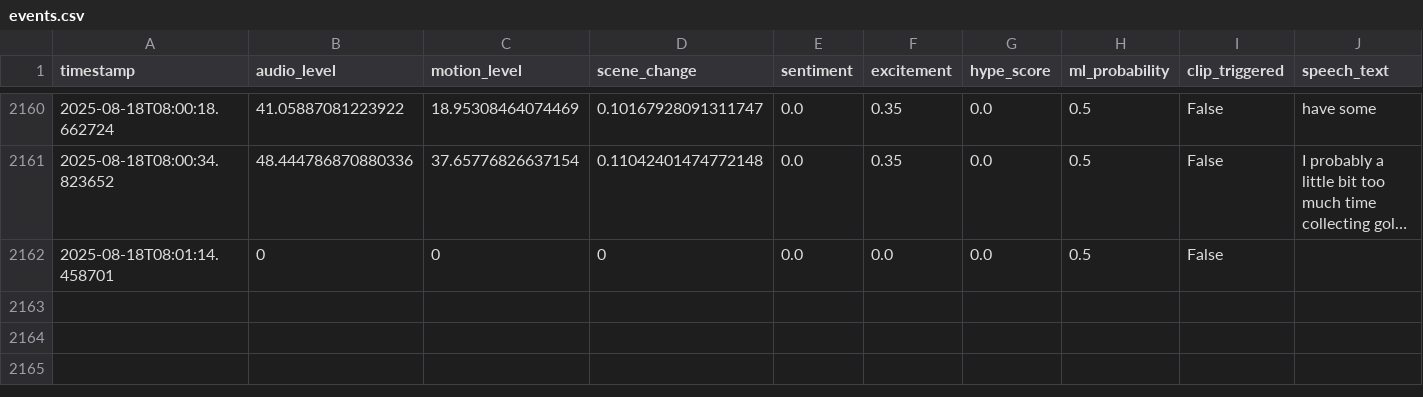
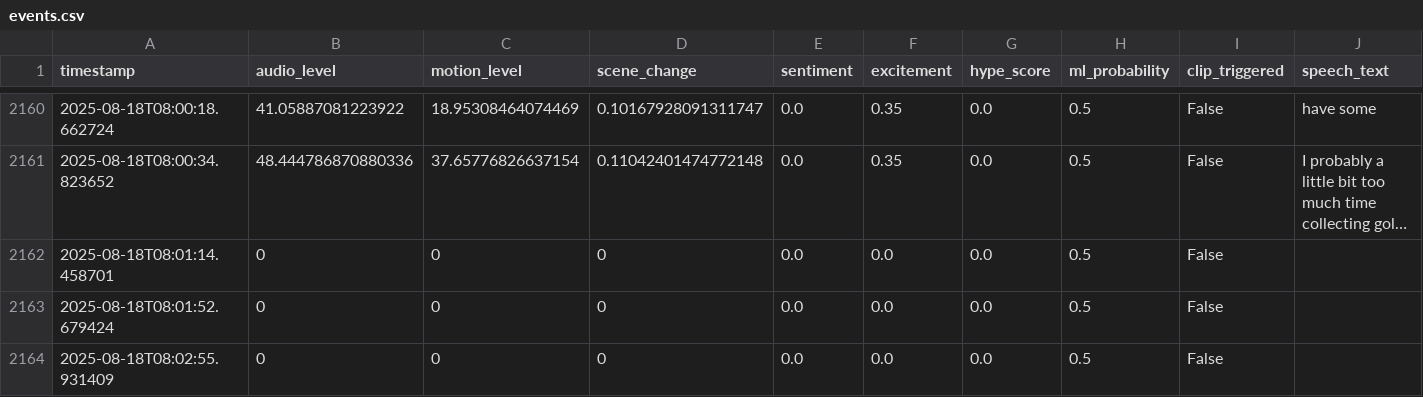
Before and after one commit to Atmsamma/cliplive, a CSV file: data/events.csv, drawn as a sheet; only a part is shown, gaps mark what is left out; long unchanged cells end in …; the diff names each change by its address in the sheet, - before the commit and + after, or states it on an @@ line.

```diff
--- a/data/events.csv
+++ b/data/events.csv
+row 2163: 2025-08-18T08:01:52.679424 | 0 | 0 | 0 | 0.0 | 0.0 | 0.0 | 0.5 | False
+row 2164: 2025-08-18T08:02:55.931409 | 0 | 0 | 0 | 0.0 | 0.0 | 0.0 | 0.5 | False
```
Also changed, not shown: 1 other file.
